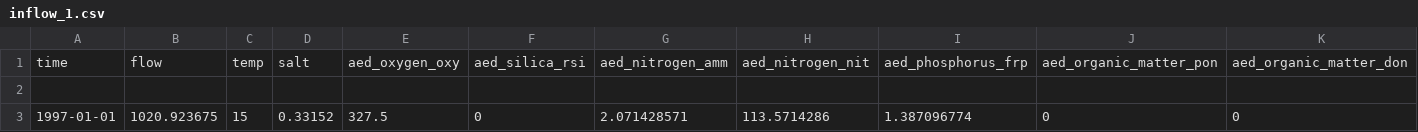
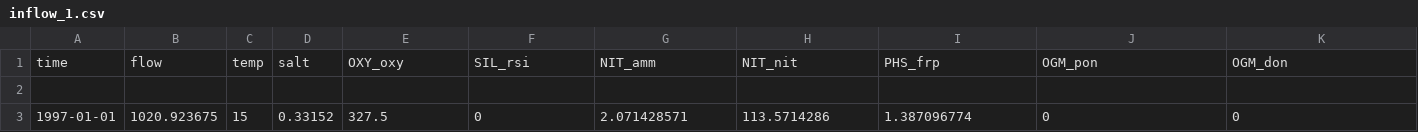
Before and after one commit to jsta/GLM-examples, a CSV file: release/warmlake/inflow_1.csv, drawn as a sheet; only a part is shown; removed rows and columns are numbered as before the commit, all else as after; rows hold the shown columns only; the diff names each change by its address in the sheet, - before the commit and + after, or states it on an @@ line.

Commit message:
updated warmlake for glm2

```diff
--- a/release/warmlake/inflow_1.csv
+++ b/release/warmlake/inflow_1.csv
-row 1: time | flow | temp | salt | aed_oxygen_oxy | aed_silica_rsi | aed_nitrogen_amm | aed_nitrogen_nit | aed_phosphorus_frp | aed_organic_matter_pon | aed_organic_matter_don
+row 1: time | flow | temp | salt | OXY_oxy | SIL_rsi | NIT_amm | NIT_nit | PHS_frp | OGM_pon | OGM_don
```
Also changed, not shown: release/warmlake/inflow_2.csv, 8 other files.
